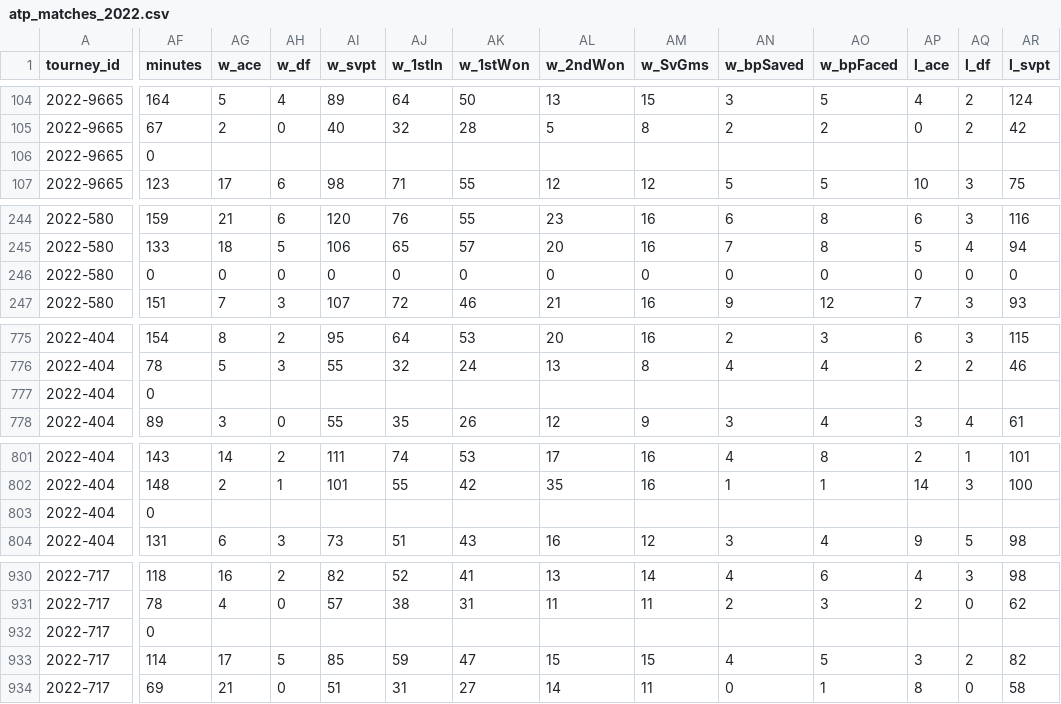
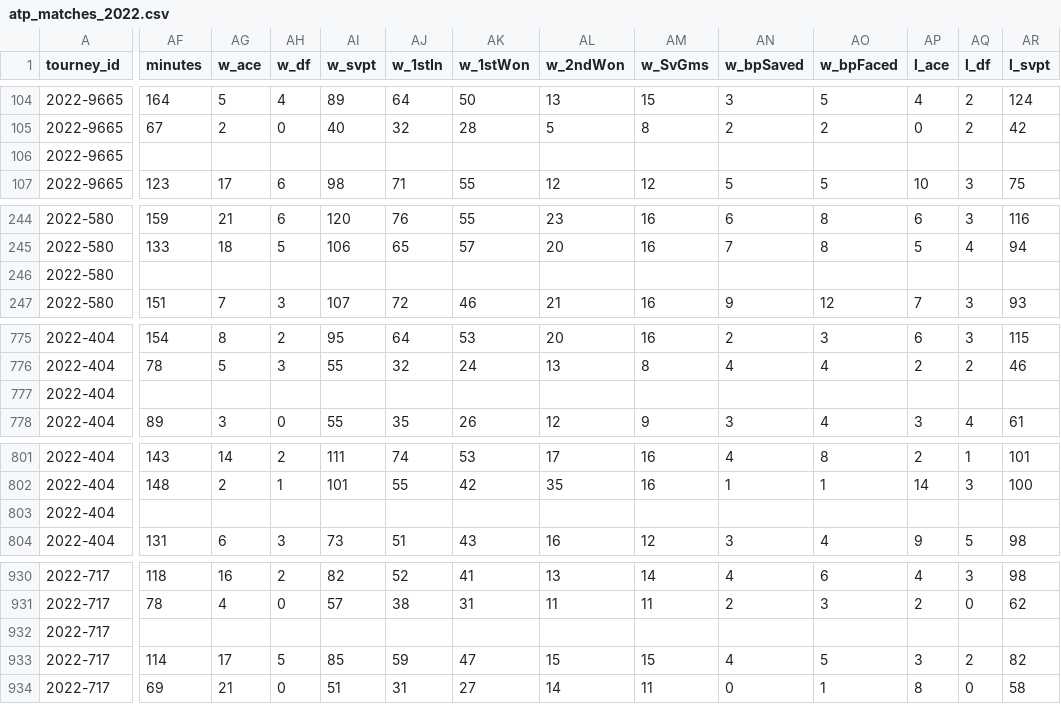
Before and after one commit to hahalaa/ace, a CSV file: data/raw/atp_matches_2022.csv, drawn as a sheet; only a part is shown, gaps mark what is left out; the diff covers the shown part only; the diff names each change by its address in the sheet, - before the commit and + after, or states it on an @@ line.

```diff
--- a/data/raw/atp_matches_2022.csv
+++ b/data/raw/atp_matches_2022.csv
-AF106 (minutes): 0
+AF106 (minutes): (empty)
-AF246 (minutes): 0
+AF246 (minutes): (empty)
-AG246 (w_ace): 0
+AG246 (w_ace): (empty)
-AH246 (w_df): 0
+AH246 (w_df): (empty)
-AI246 (w_svpt): 0
+AI246 (w_svpt): (empty)
-AJ246 (w_1stIn): 0
+AJ246 (w_1stIn): (empty)
-AK246 (w_1stWon): 0
+AK246 (w_1stWon): (empty)
-AL246 (w_2ndWon): 0
+AL246 (w_2ndWon): (empty)
-AM246 (w_SvGms): 0
+AM246 (w_SvGms): (empty)
-AN246 (w_bpSaved): 0
+AN246 (w_bpSaved): (empty)
-AO246 (w_bpFaced): 0
+AO246 (w_bpFaced): (empty)
-AP246 (l_ace): 0
+AP246 (l_ace): (empty)
-AQ246 (l_df): 0
+AQ246 (l_df): (empty)
-AR246 (l_svpt): 0
+AR246 (l_svpt): (empty)
-AF777 (minutes): 0
+AF777 (minutes): (empty)
-AF803 (minutes): 0
+AF803 (minutes): (empty)
-AF932 (minutes): 0
+AF932 (minutes): (empty)
```
Also changed, not shown: 13 edited cells elsewhere in this file, data/raw/atp_matches_2020.csv, data/raw/atp_matches_2023.csv, 10 other files.
